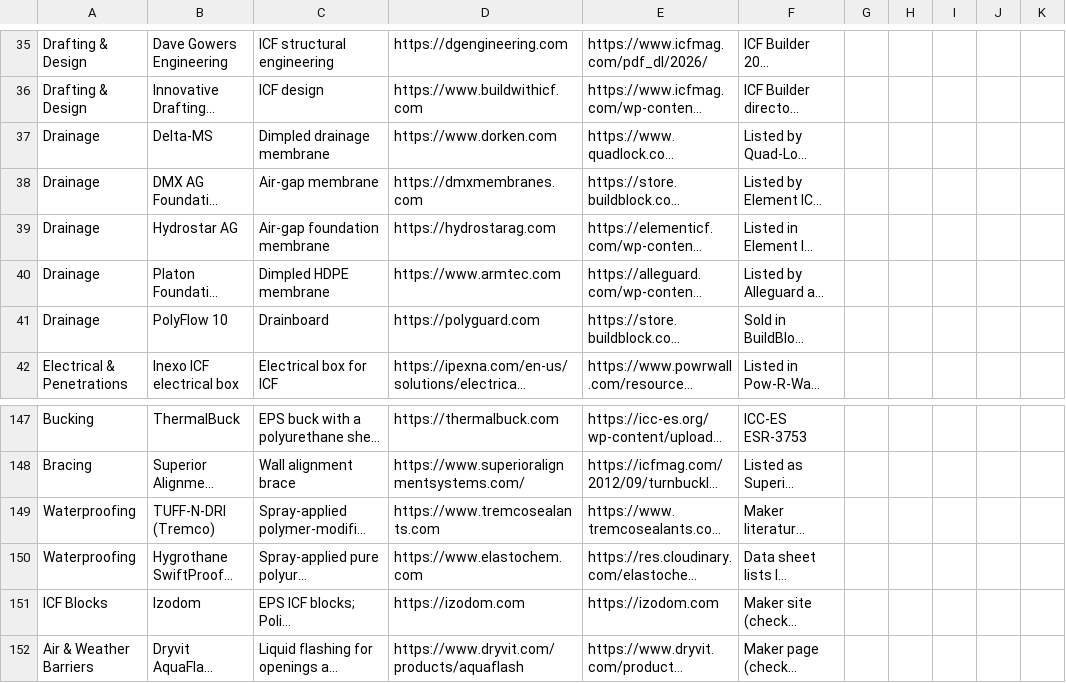
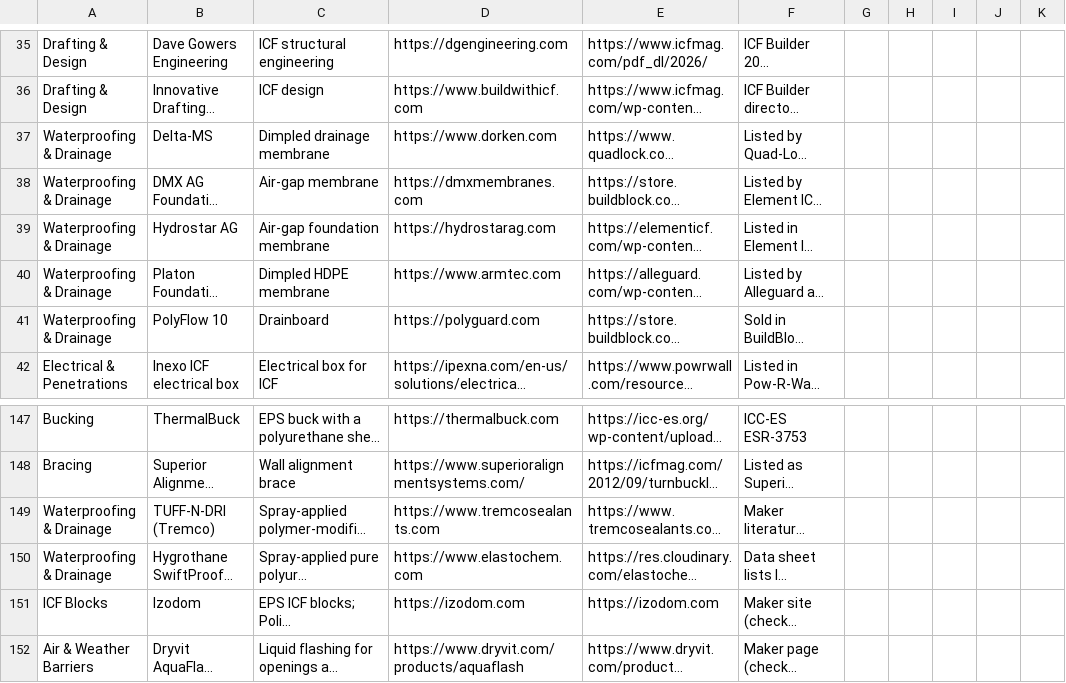
Before and after one commit to cmc0619/icf-product-guide-2026, a CSV file: products.csv, drawn as a sheet; only a part is shown, gaps mark what is left out; long unchanged cells end in …; the diff covers the shown part only; the diff names each change by its address in the sheet, - before the commit and + after, or states it on an @@ line.

```diff
--- a/products.csv
+++ b/products.csv
-A37:A41: Drainage
+A37:A41: Waterproofing & Drainage
-A149:A150: Waterproofing
+A149:A150: Waterproofing & Drainage
```
Also changed, not shown: 25 edited cells elsewhere in this file, 3 other files.
